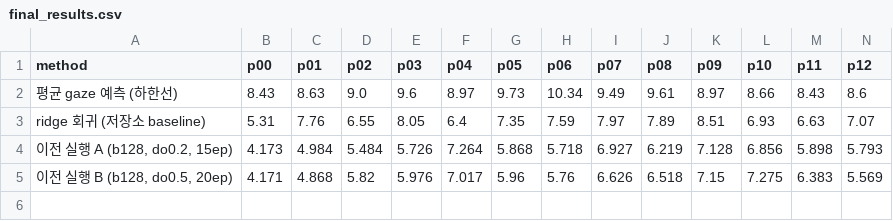
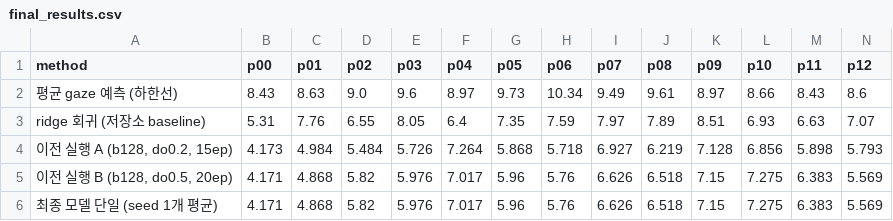
Before and after one commit to cykim05/gaze_estimation, a CSV file: report_assets/tables/final_results.csv, drawn as a sheet; only a part is shown; rows hold the shown columns only; the diff names each change by its address in the sheet, - before the commit and + after, or states it on an @@ line.

```diff
--- a/report_assets/tables/final_results.csv
+++ b/report_assets/tables/final_results.csv
+row 6: 최종 모델 단일 (seed 1개 평균) | 4.171 | 4.868 | 5.82 | 5.976 | 7.017 | 5.96 | 5.76 | 6.626 | 6.518 | 7.15 | 7.275 | 6.383 | 5.569
```
Also changed, not shown: report_assets/figures/19_fold_difficulty.csv, 22 other files.
